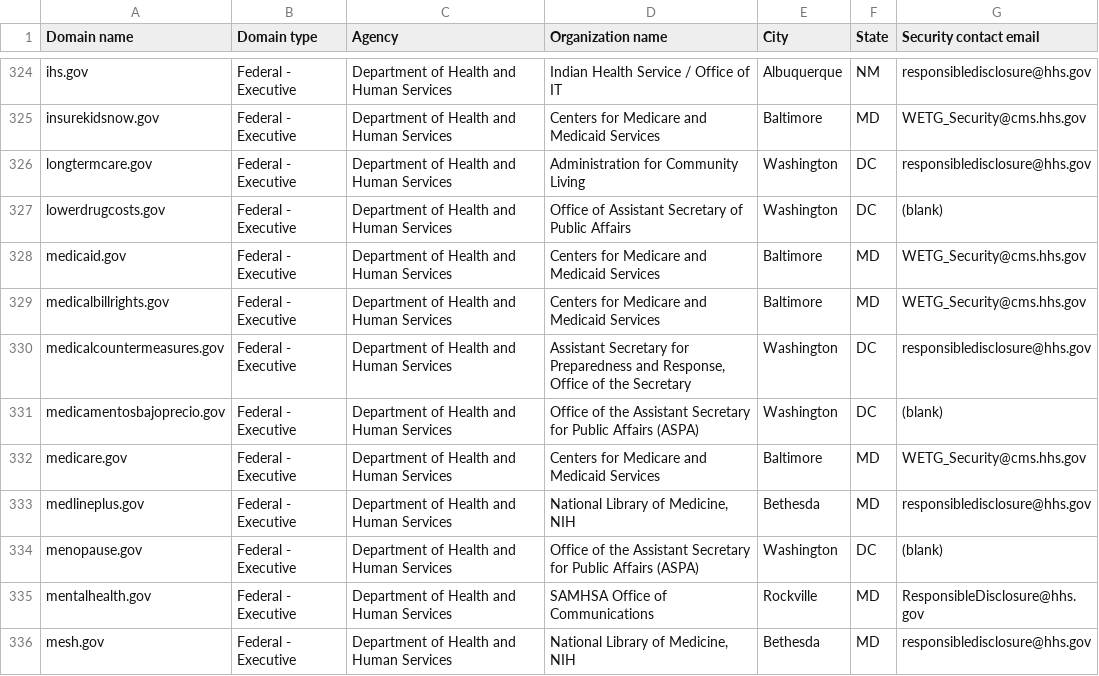
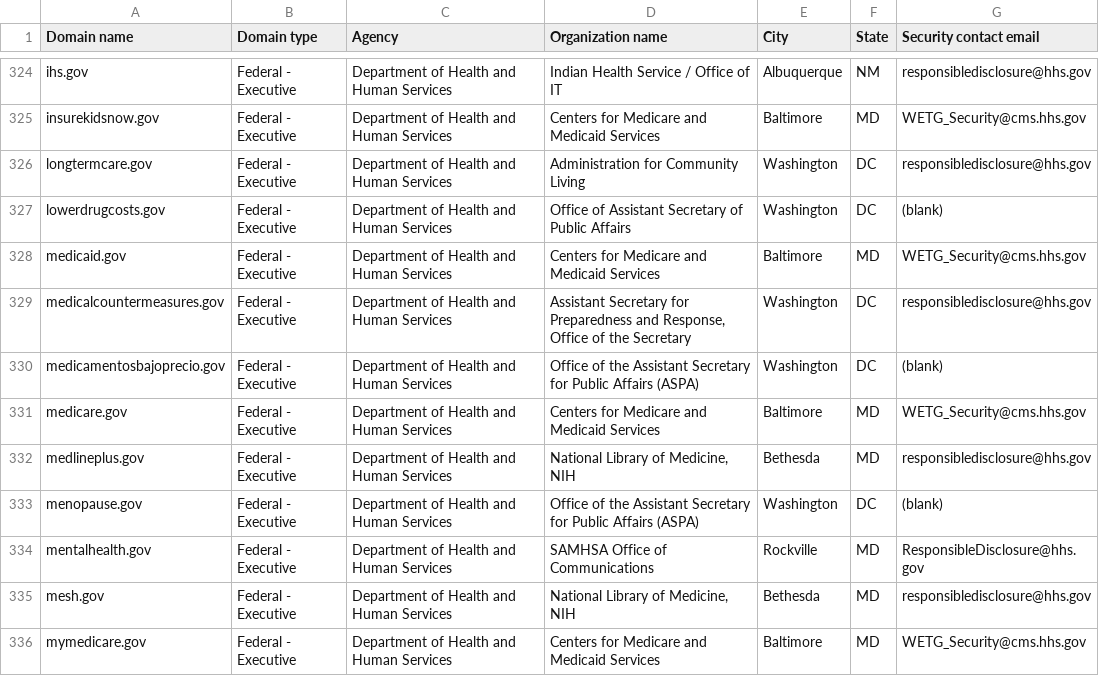
Before and after one commit to LadyPhoeynix/dotgov-data, a CSV file: current-federal.csv, drawn as a sheet; only a part is shown, gaps mark what is left out; the shorter side is filled out with more unchanged rows; the diff names each change by its address in the sheet, - before the commit and + after, or states it on an @@ line.

Commit message:
Flat: latest data (2025-05-17T06:35:00.746Z) {   "date": "2025-05-17T06:35:00.746Z",   "files": [     {       "name": "current-federal.csv",       "deltaBytes": -165,       "source": "https://manage.get.gov/api/v1/get-report/current-federal"     },     {       "name": "current-full.csv",       "deltaBytes": 903,       "source": "https://manage.get.gov/api/v1/get-report/current-full"     }   ] }

```diff
--- a/current-federal.csv
+++ b/current-federal.csv
-row 329: medicalbillrights.gov | Federal - Executive | Department of Health and Human Services | Centers for Medicare and Medicaid Services | Baltimore | MD | WETG_Security@cms.hhs.gov
```
Also changed, not shown: 1 other file.
